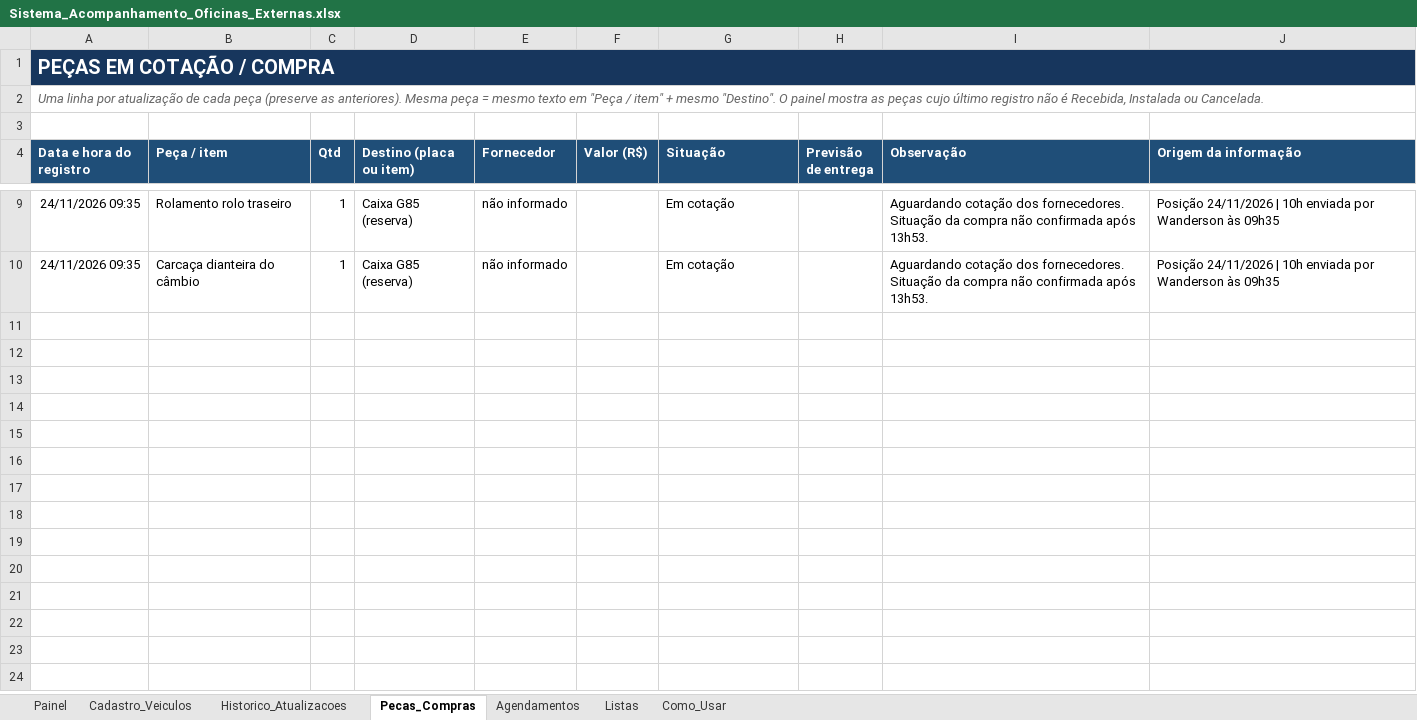
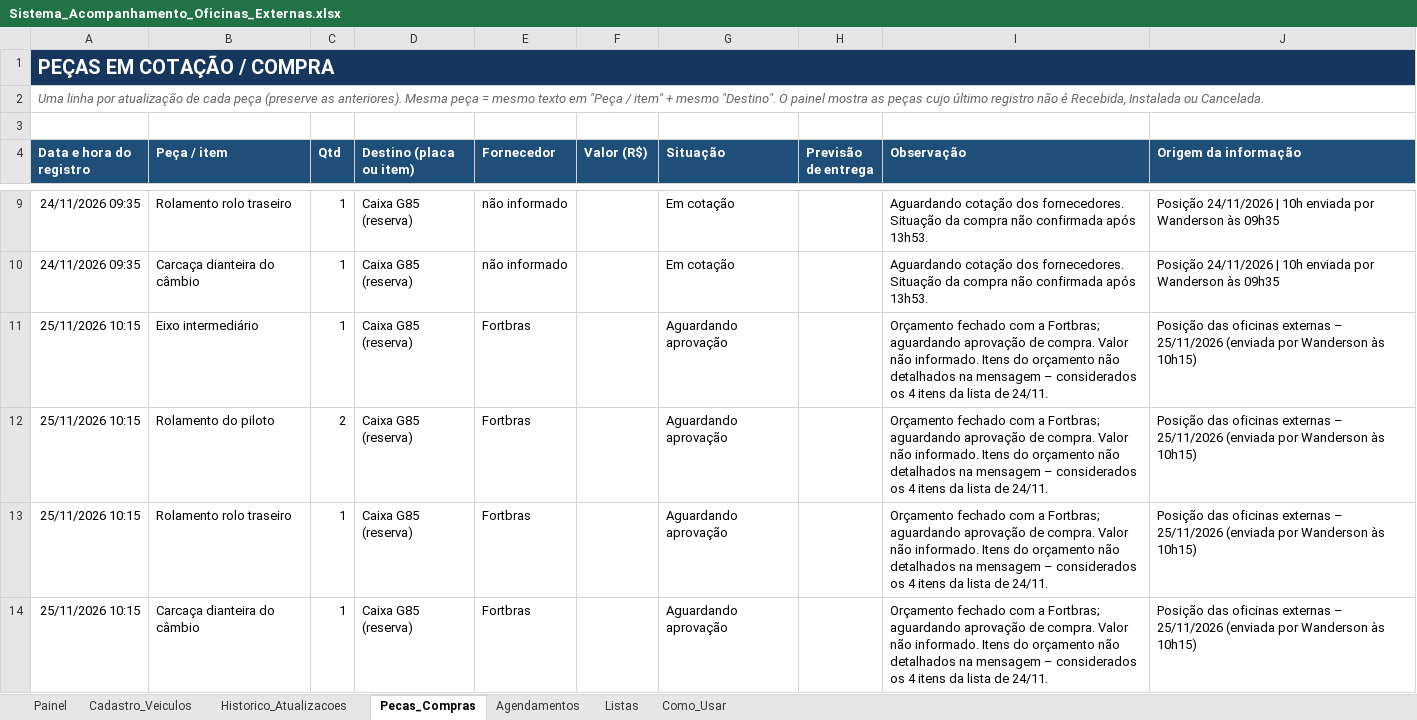
Before and after one commit to WandersonLuizClemente/painel-oficinas-externas, an Excel workbook: dados/Sistema_Acompanhamento_Oficinas_Externas.xlsx, sheet Pecas_Compras, drawn as a sheet; only a part is shown, gaps mark what is left out; values as stored, in another font and other column widths than the file's, no borders; the diff names each change by its address in the sheet, - before the commit and + after, or states it on an @@ line.

```diff
--- a/dados/Sistema_Acompanhamento_Oficinas_Externas.xlsx (sheet Pecas_Compras)
+++ b/dados/Sistema_Acompanhamento_Oficinas_Externas.xlsx (sheet Pecas_Compras)
+row 11: 25/11/2026 10:15 | Eixo intermediário | 1 | Caixa G85 (reserva) | Fortbras |  | Aguardando aprovação |  | Orçamento fechado com a Fortbras; aguardando aprovação de compra. Valor não informado. Itens do orçamento não detalhados na mensagem – considerados os 4 itens da lista de 24/11. | Posição das oficinas externas – 25/11/2026 (enviada por Wanderson às 10h15)
+row 12: 25/11/2026 10:15 | Rolamento do piloto | 2 | Caixa G85 (reserva) | Fortbras |  | Aguardando aprovação |  | Orçamento fechado com a Fortbras; aguardando aprovação de compra. Valor não informado. Itens do orçamento não detalhados na mensagem – considerados os 4 itens da lista de 24/11. | Posição das oficinas externas – 25/11/2026 (enviada por Wanderson às 10h15)
+row 13: 25/11/2026 10:15 | Rolamento rolo traseiro | 1 | Caixa G85 (reserva) | Fortbras |  | Aguardando aprovação |  | Orçamento fechado com a Fortbras; aguardando aprovação de compra. Valor não informado. Itens do orçamento não detalhados na mensagem – considerados os 4 itens da lista de 24/11. | Posição das oficinas externas – 25/11/2026 (enviada por Wanderson às 10h15)
+row 14: 25/11/2026 10:15 | Carcaça dianteira do câmbio | 1 | Caixa G85 (reserva) | Fortbras |  | Aguardando aprovação |  | Orçamento fechado com a Fortbras; aguardando aprovação de compra. Valor não informado. Itens do orçamento não detalhados na mensagem – considerados os 4 itens da lista de 24/11. | Posição das oficinas externas – 25/11/2026 (enviada por Wanderson às 10h15)
```
Also changed, not shown: sheet Historico_Atualizacoes, sheet Painel, sheet Cadastro_Veiculos.
